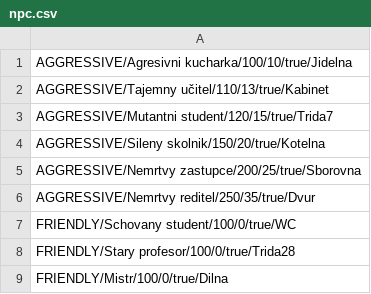
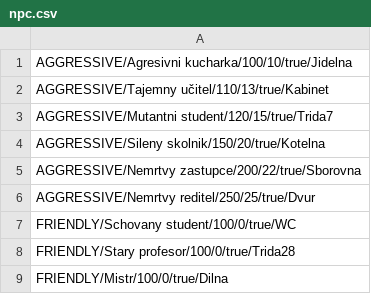
Before and after one commit to caloun28/ForbiddenCourtyard-caloun, a CSV file: npc.csv, drawn as a sheet.

```diff
--- a/npc.csv
+++ b/npc.csv
@@ -4,4 +4,4 @@ AGGRESSIVE/Mutantni student/120/15/true/Trida7
 AGGRESSIVE/Sileny skolnik/150/20/true/Kotelna
-AGGRESSIVE/Nemrtvy zastupce/200/25/true/Sborovna
-AGGRESSIVE/Nemrtvy reditel/250/35/true/Dvur
+AGGRESSIVE/Nemrtvy zastupce/200/22/true/Sborovna
+AGGRESSIVE/Nemrtvy reditel/250/25/true/Dvur
 FRIENDLY/Schovany student/100/0/true/WC
```
Also changed, not shown: map.csv, 1 other file.
